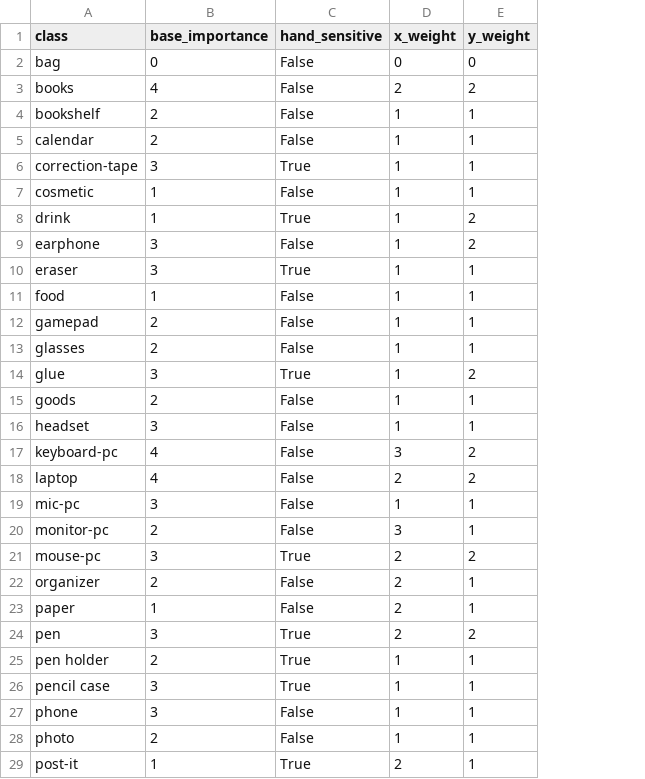
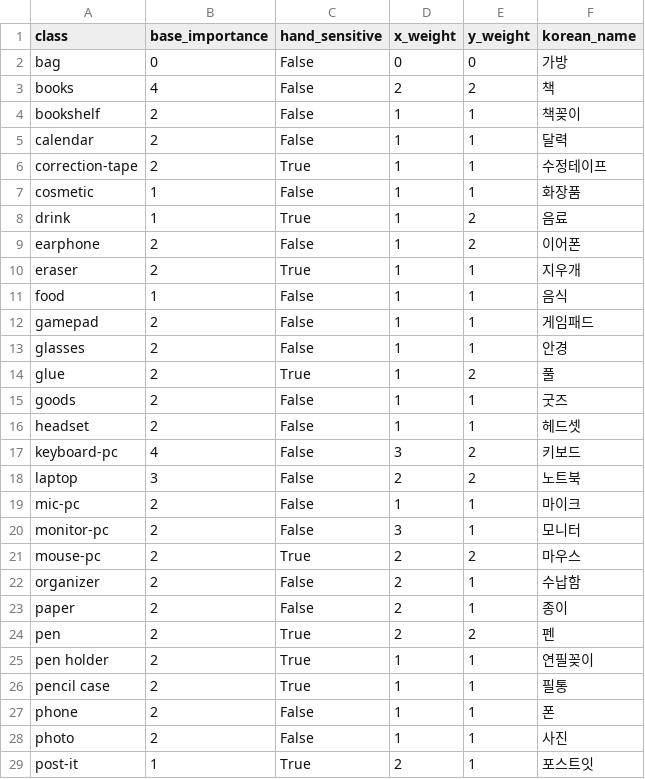
Before and after one commit to eunjingjing/CAPSTONE_25-1, a CSV file: data/classes_weights.csv, drawn as a sheet; only a part is shown; the diff covers the shown part only; the diff names each change by its address in the sheet, - before the commit and + after, or states it on an @@ line.

Commit message:
Update classes_weights.csv

```diff
--- a/data/classes_weights.csv
+++ b/data/classes_weights.csv
+column F (korean_name), rows 2-29: 가방 | 책 | 책꽂이 | 달력 | 수정테이프 | 화장품 | 음료 | 이어폰 | 지우개 | 음식 | 게임패드 | 안경 | 풀 | 굿즈 | 헤드셋 | 키보드 | 노트북 | 마이크 | 모니터 | 마우스 | 수납함 | 종이 | 펜 | 연필꽂이 | 필통 | 폰 | 사진 | 포스트잇
-B6 (base_importance): 3
+B6 (base_importance): 2
-B9:B10 (base_importance): 3
+B9:B10 (base_importance): 2
-B14 (base_importance): 3
+B14 (base_importance): 2
-B16 (base_importance): 3
+B16 (base_importance): 2
-B18 (base_importance): 4
+B18 (base_importance): 3
-B19 (base_importance): 3
+B19 (base_importance): 2
-B21 (base_importance): 3
+B21 (base_importance): 2
-B23 (base_importance): 1
+B23 (base_importance): 2
-B24 (base_importance): 3
+B24 (base_importance): 2
-B26:B27 (base_importance): 3
+B26:B27 (base_importance): 2
```
Also changed, not shown: 4 edited cells elsewhere in this file.
